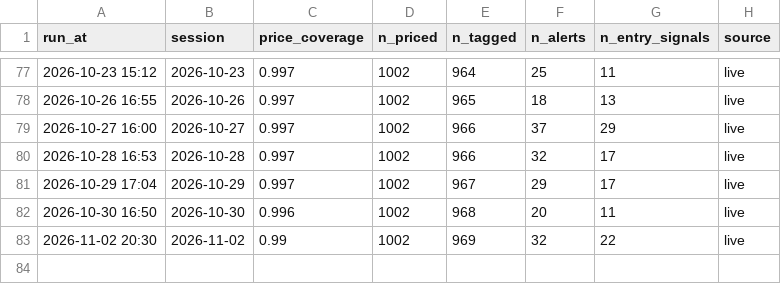
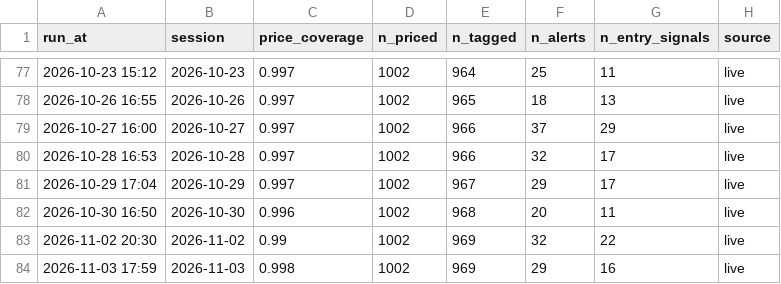
Before and after one commit to kartikeyaav/Golden-Stock, a CSV file: multibagger_screener/multibagger_screener/journal/scan_sessions.csv, drawn as a sheet; only a part is shown, gaps mark what is left out; the diff names each change by its address in the sheet, - before the commit and + after, or states it on an @@ line.

```diff
--- a/multibagger_screener/multibagger_screener/journal/scan_sessions.csv
+++ b/multibagger_screener/multibagger_screener/journal/scan_sessions.csv
+row 84: 2026-11-03 17:59 | 2026-11-03 | 0.998 | 1002 | 969 | 29 | 16 | live
```
Also changed, not shown: multibagger_screener/multibagger_screener/deals_archive.csv, multibagger_screener/multibagger_screener/journal/entry_signals.csv, 24 other files.
